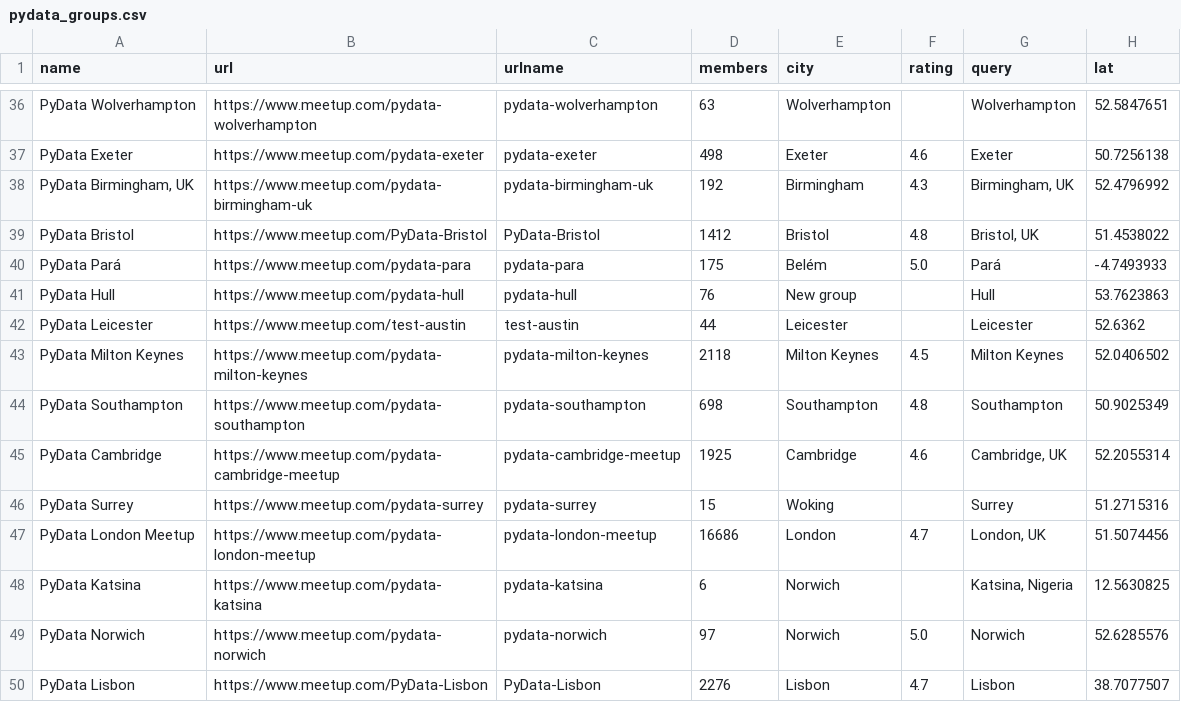
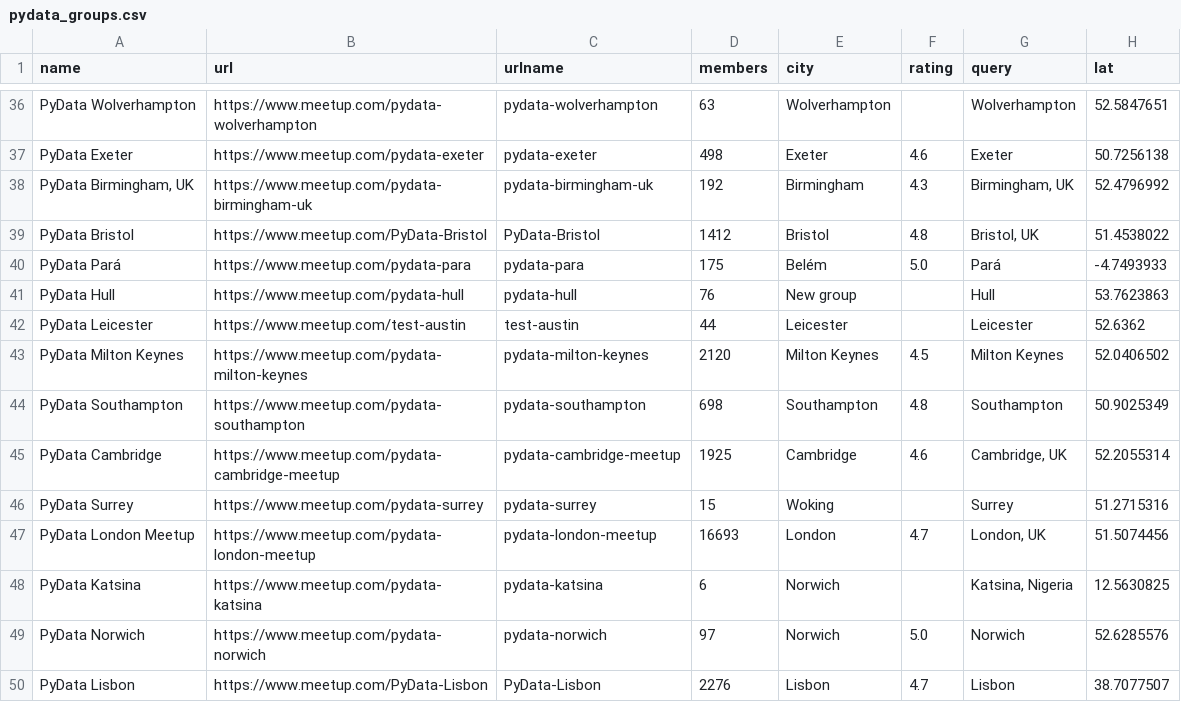
Before and after one commit to stelios-c/mapping-pydata, a CSV file: pydata_groups.csv, drawn as a sheet; only a part is shown, gaps mark what is left out; the diff covers the shown part only; the diff names each change by its address in the sheet, - before the commit and + after, or states it on an @@ line.

```diff
--- a/pydata_groups.csv
+++ b/pydata_groups.csv
-D43 (members): 2118
+D43 (members): 2120
-D47 (members): 16686
+D47 (members): 16693
```
Also changed, not shown: 1 moved row and 157 edited cells elsewhere in this file, 3 other files.
